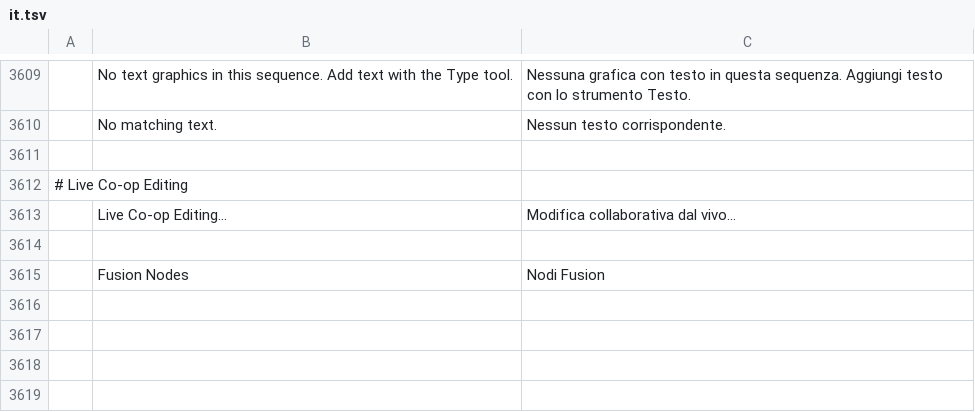
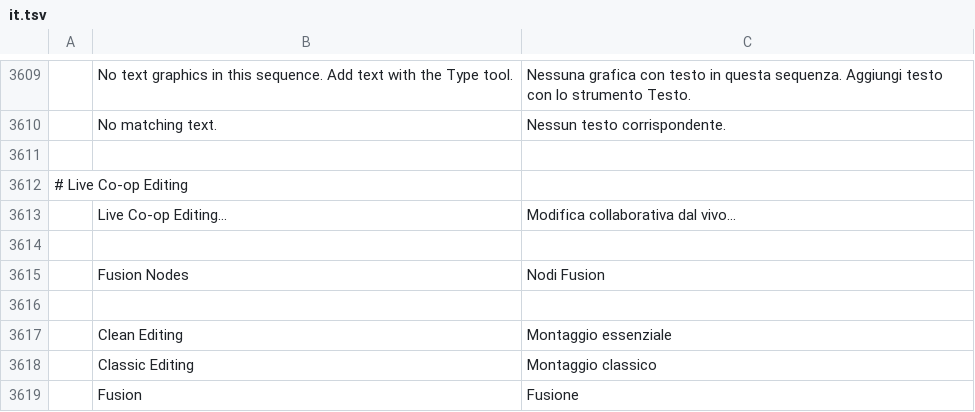
Before and after one commit to TUntitledGeek/filmcraft, a TSV file: crates/ui-egui/src/i18n/it.tsv, drawn as a sheet; only a part is shown, gaps mark what is left out; the diff names each change by its address in the sheet, - before the commit and + after, or states it on an @@ line.

```diff
--- a/crates/ui-egui/src/i18n/it.tsv
+++ b/crates/ui-egui/src/i18n/it.tsv
+row 3616: (empty)
+row 3617:  | Clean Editing | Montaggio essenziale
+row 3618:  | Classic Editing | Montaggio classico
+row 3619:  | Fusion | Fusione
```
Also changed, not shown: crates/ui-egui/src/i18n/de.tsv, crates/ui-egui/src/i18n/id.tsv, 22 other files.
